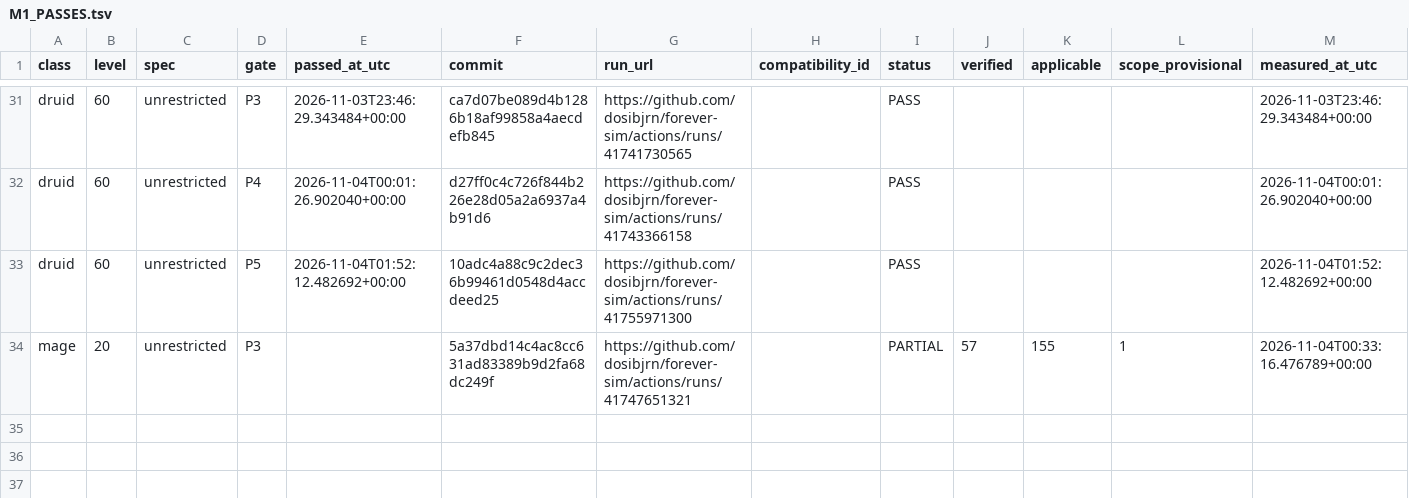
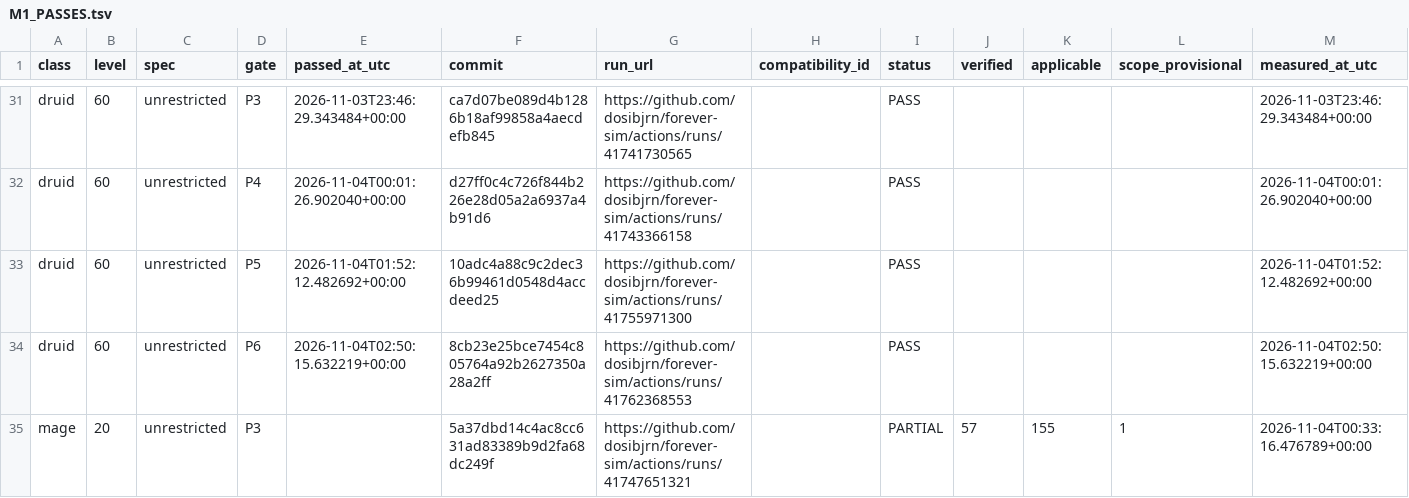
Before and after one commit to dosibjrn/forever-sim, a TSV file: docs/planning/M1_PASSES.tsv, drawn as a sheet; only a part is shown, gaps mark what is left out.

```diff
--- a/docs/planning/M1_PASSES.tsv
+++ b/docs/planning/M1_PASSES.tsv
@@ -33,2 +33,3 @@ druid	60	unrestricted	P4	2026-11-04T00:01:26.902040+00:00	d27ff0c4c726f844b226e2
 druid	60	unrestricted	P5	2026-11-04T01:52:12.482692+00:00	10adc4a88c9c2dec36b99461d0548d4accdeed25	https://github.com/dosibjrn/forever-sim/actions/runs/41755971300		PASS				2026-11-04T01:52:12.482692+00:00
+druid	60	unrestricted	P6	2026-11-04T02:50:15.632219+00:00	8cb23e25bce7454c805764a92b2627350a28a2ff	https://github.com/dosibjrn/forever-sim/actions/runs/41762368553		PASS				2026-11-04T02:50:15.632219+00:00
 mage	20	unrestricted	P3		5a37dbd14c4ac8cc631ad83389b9d2fa68dc249f	https://github.com/dosibjrn/forever-sim/actions/runs/41747651321		PARTIAL	57	155	1	2026-11-04T00:33:16.476789+00:00
```
Also changed, not shown: 1 other file.
